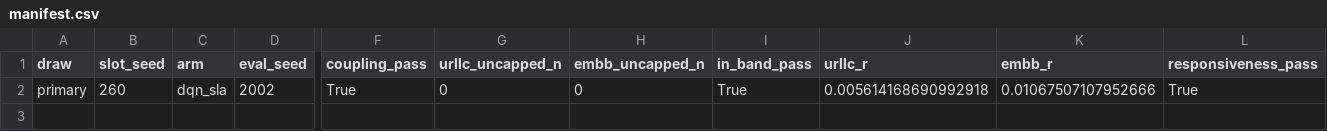
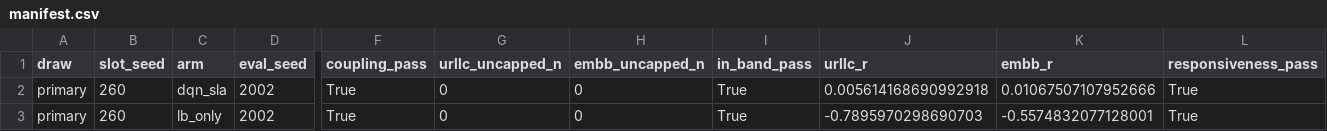
Before and after one commit to TU0381584/S4_S5, a CSV file: experiments/results/m47_pf21c/manifest.csv, drawn as a sheet; only a part is shown, gaps mark what is left out; rows hold the shown columns only; the diff names each change by its address in the sheet, - before the commit and + after, or states it on an @@ line.

```diff
--- a/experiments/results/m47_pf21c/manifest.csv
+++ b/experiments/results/m47_pf21c/manifest.csv
+row 3: primary | 260 | lb_only | 2002 | True | 0 | 0 | True | -0.7895970298690703 | -0.5574832077128001 | True
```
Also changed, not shown: 5 other files.
